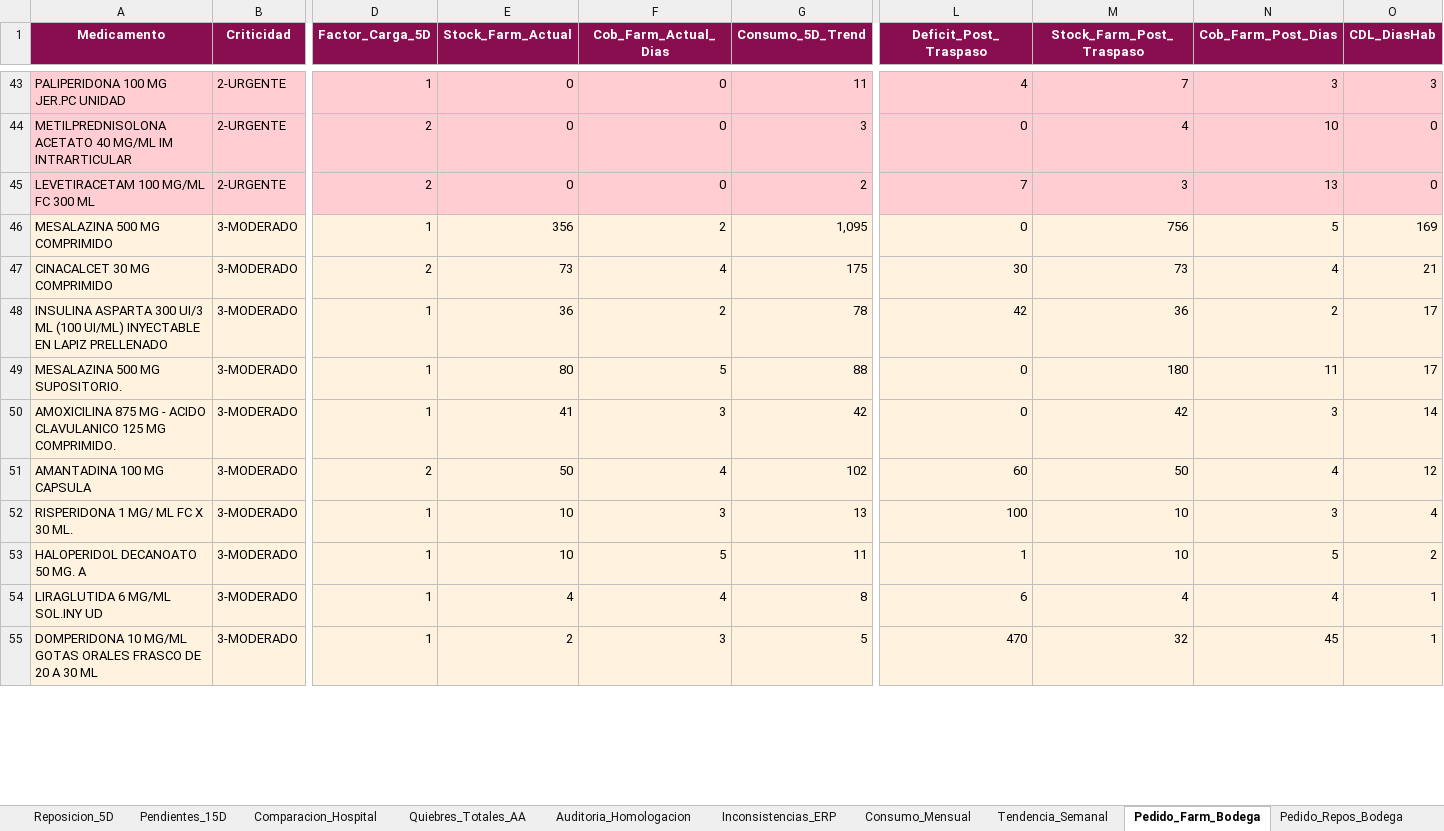
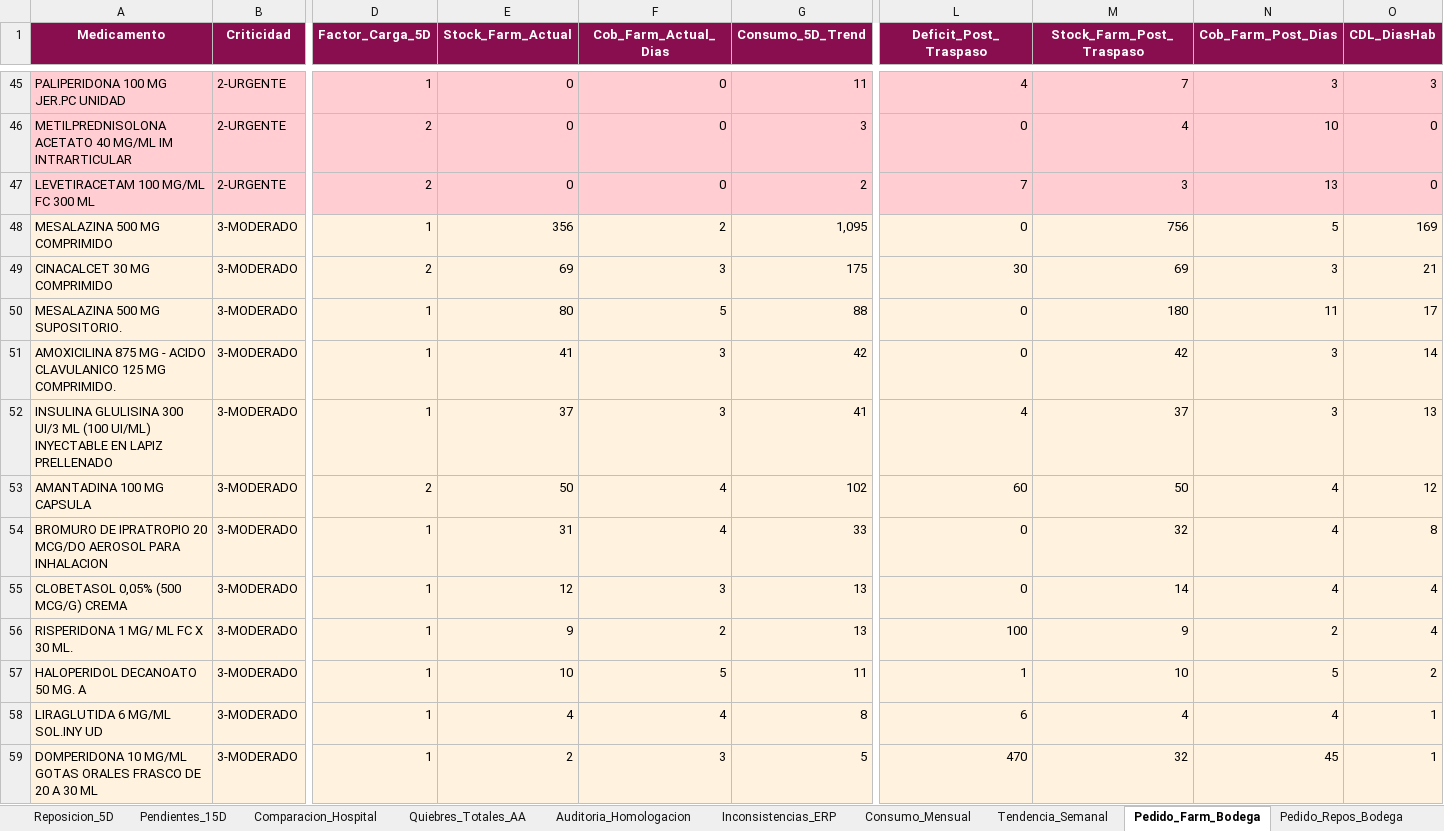
Before and after one commit to danielalfonsocc-rgb/maestro-aa-farmacia, an Excel workbook: Consolidado_AA_MAESTRO.xlsx, sheet Pedido_Farm_Bodega, drawn as a sheet; only a part is shown, gaps mark what is left out; values as stored, in another font and other column widths than the file's, no borders; removed rows and columns are numbered as before the commit, all else as after; rows hold the shown columns only; the diff covers the shown part only; the diff names each change by its address in the sheet, - before the commit and + after, or states it on an @@ line.

```diff
--- a/Consolidado_AA_MAESTRO.xlsx (sheet Pedido_Farm_Bodega)
+++ b/Consolidado_AA_MAESTRO.xlsx (sheet Pedido_Farm_Bodega)
-E49 (Stock_Farm_Actual): 73
+E49 (Stock_Farm_Actual): 69
-F49 (Cob_Farm_Actual_Dias): 4
+F49 (Cob_Farm_Actual_Dias): 3
-M49 (Stock_Farm_Post_Traspaso): 73
+M49 (Stock_Farm_Post_Traspaso): 69
-N49 (Cob_Farm_Post_Dias): 4
+N49 (Cob_Farm_Post_Dias): 3
-row 48: INSULINA ASPARTA 300 UI/3 ML (100 UI/ML) INYECTABLE EN LAPIZ PRELLENADO | 3-MODERADO | 1 | 36 | 2 | 78 | 42 | 36 | 2 | 17
+row 52: INSULINA GLULISINA 300 UI/3 ML (100 UI/ML) INYECTABLE EN LAPIZ PRELLENADO | 3-MODERADO | 1 | 37 | 3 | 41 | 4 | 37 | 3 | 13
+row 54: BROMURO DE IPRATROPIO 20 MCG/DO AEROSOL PARA INHALACION | 3-MODERADO | 1 | 31 | 4 | 33 | 0 | 32 | 4 | 8
+row 55: CLOBETASOL 0,05% (500 MCG/G) CREMA | 3-MODERADO | 1 | 12 | 3 | 13 | 0 | 14 | 4 | 4
-E56 (Stock_Farm_Actual): 10
+E56 (Stock_Farm_Actual): 9
-F56 (Cob_Farm_Actual_Dias): 3
+F56 (Cob_Farm_Actual_Dias): 2
-M56 (Stock_Farm_Post_Traspaso): 10
+M56 (Stock_Farm_Post_Traspaso): 9
-N56 (Cob_Farm_Post_Dias): 3
+N56 (Cob_Farm_Post_Dias): 2
```
Also changed, not shown: 6 added rows, 8 removed rows and 296 edited cells elsewhere in this sheet, sheet SGLI_Estres, sheet Reposicion_5D, sheet Pedido_Repos_Bodega, sheet Auditoria_Homologacion, sheet Stock_AA, sheet Comparacion_Hospital, 11 more sheets, Resumen_Pedidos_AA.xlsx.
